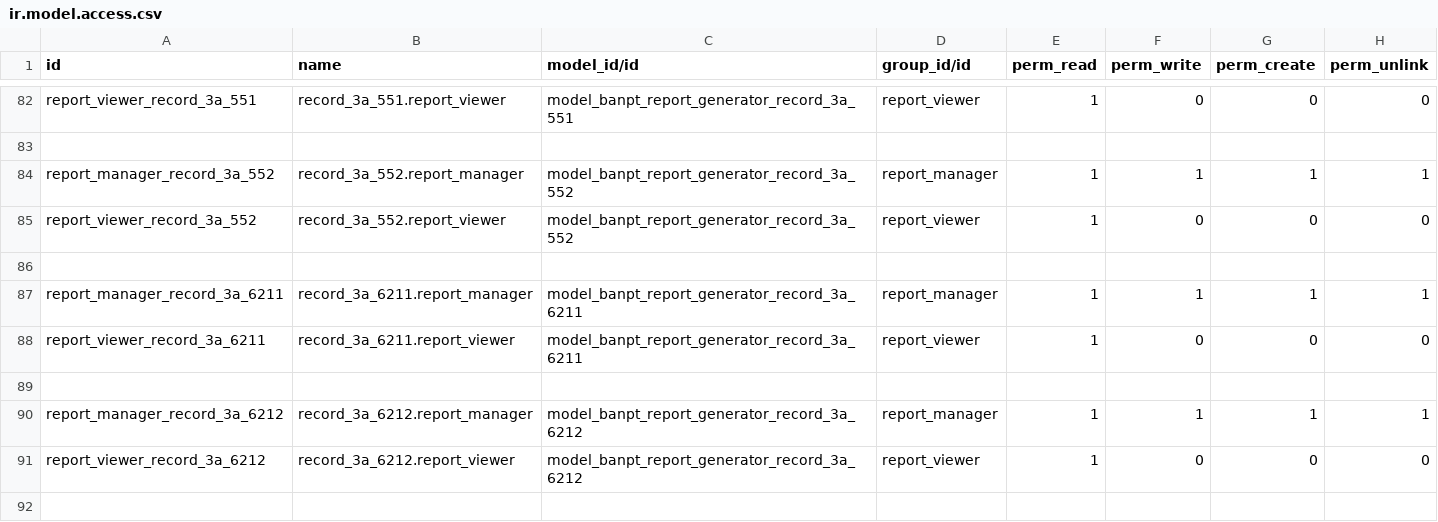
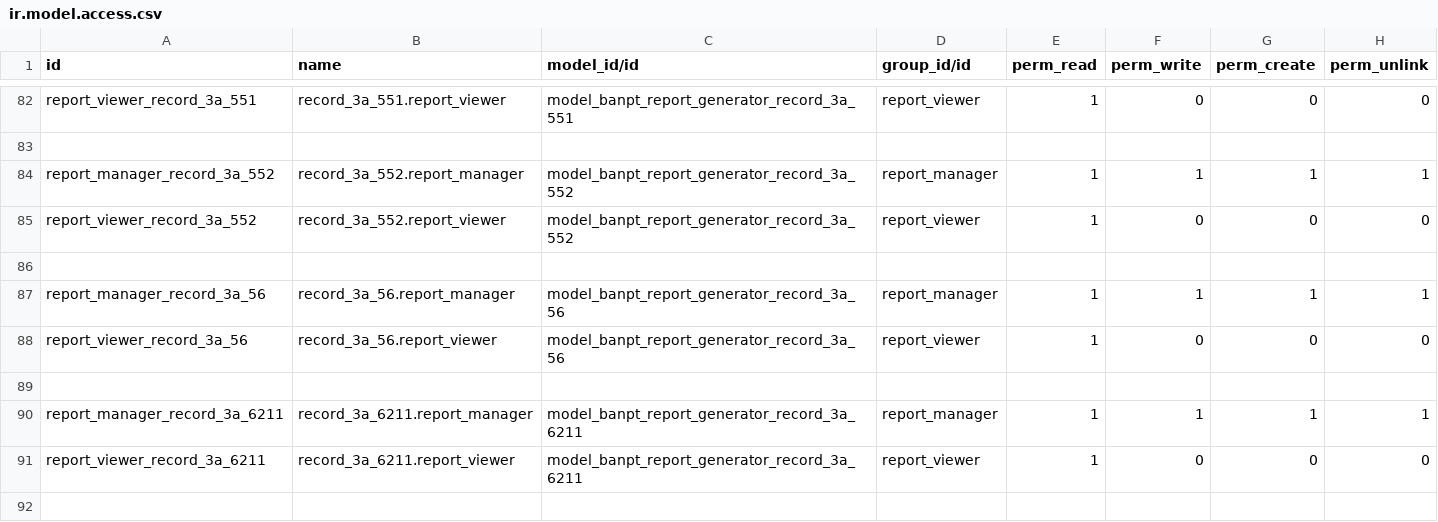
Before and after one commit to nathanchrs/ban-pt-reports, a CSV file: src/banpt_report_generator/security/ir.model.access.csv, drawn as a sheet; only a part is shown, gaps mark what is left out; the shorter side is filled out with more unchanged rows.

```diff
--- a/src/banpt_report_generator/security/ir.model.access.csv
+++ b/src/banpt_report_generator/security/ir.model.access.csv
@@ -86,2 +86,5 @@ report_viewer_record_3a_552,record_3a_552.report_viewer,model_banpt_report_gener
 
+report_manager_record_3a_56,record_3a_56.report_manager,model_banpt_report_generator_record_3a_56,report_manager,1,1,1,1
+report_viewer_record_3a_56,record_3a_56.report_viewer,model_banpt_report_generator_record_3a_56,report_viewer,1,0,0,0
+
 report_manager_record_3a_6211,record_3a_6211.report_manager,model_banpt_report_generator_record_3a_6211,report_manager,1,1,1,1
```
Also changed, not shown: 6 other files.
